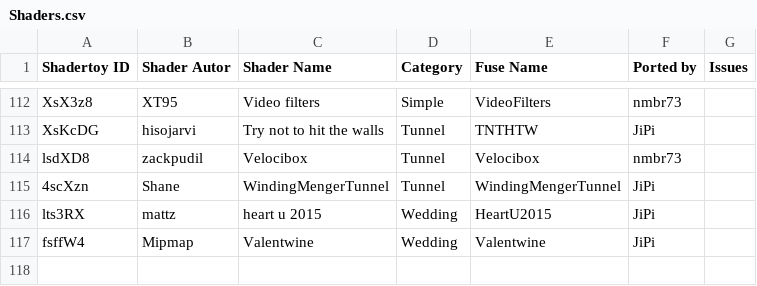
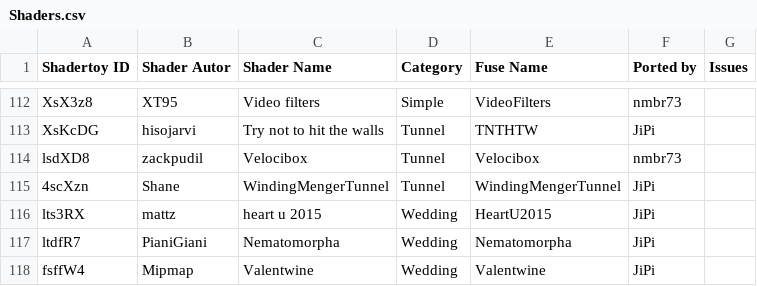
Before and after one commit to nmbr73/Shaderfuse, a CSV file: Shaders.csv, drawn as a sheet; only a part is shown, gaps mark what is left out.

Commit message:
Update Shaders CSV file

```diff
--- a/Shaders.csv
+++ b/Shaders.csv
@@ -116,2 +116,3 @@ Shadertoy ID,Shader Autor,Shader Name,Category,Fuse Name,Ported by,Issues
 "lts3RX","mattz","heart u 2015","Wedding","HeartU2015","JiPi",""
+"ltdfR7","PianiGiani","Nematomorpha","Wedding","Nematomorpha","JiPi",""
 "fsffW4","Mipmap","Valentwine","Wedding","Valentwine","JiPi",""
```
